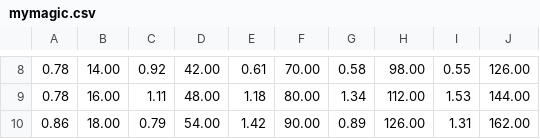
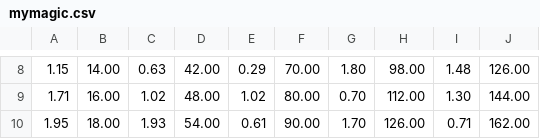
Before and after one commit to intelligent-exploration/mineralexplorationcourse, a CSV file: Week7/exercise/mymagic.csv, drawn as a sheet; only a part is shown, gaps mark what is left out; the diff covers the shown part only.

```diff
--- a/Week7/exercise/mymagic.csv
+++ b/Week7/exercise/mymagic.csv
@@ -8,3 +8,3 @@
-0.78,14.00,0.92,42.00,0.61,70.00,0.58,98.00,0.55,126.00
-0.78,16.00,1.11,48.00,1.18,80.00,1.34,112.00,1.53,144.00
-0.86,18.00,0.79,54.00,1.42,90.00,0.89,126.00,1.31,162.00
+1.15,14.00,0.63,42.00,0.29,70.00,1.80,98.00,1.48,126.00
+1.71,16.00,1.02,48.00,1.02,80.00,0.70,112.00,1.30,144.00
+1.95,18.00,1.93,54.00,0.61,90.00,1.70,126.00,0.71,162.00
```
Also changed, not shown: 1 added row, 1 removed row and 29 edited cells elsewhere in this file, Week7/exercise/mymagic_fmt.csv, 4 other files.
